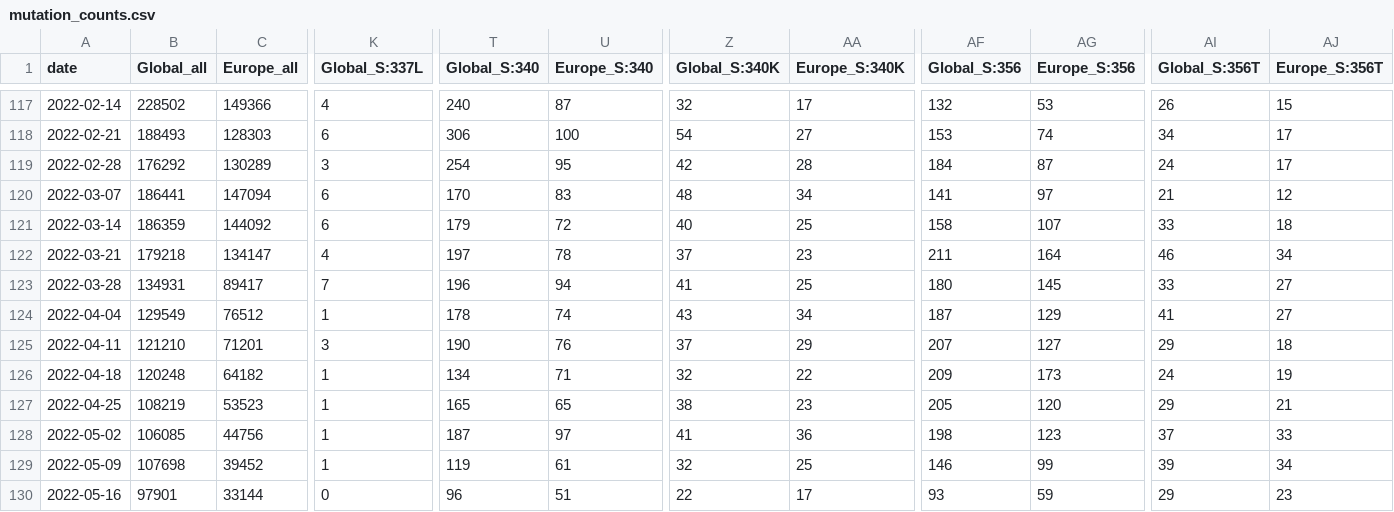
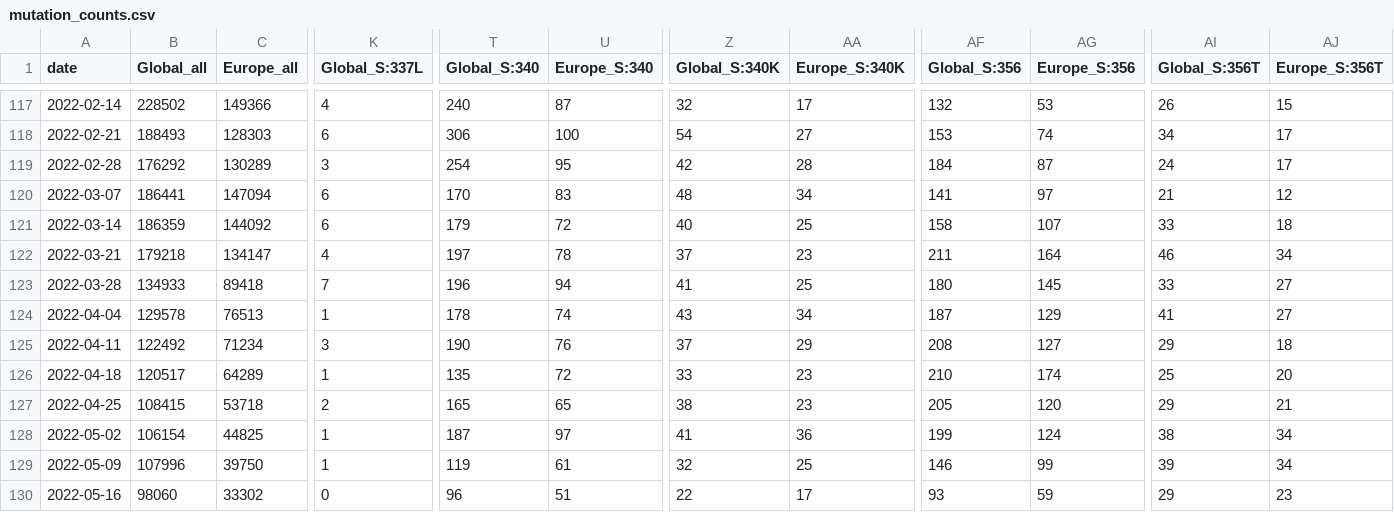
Before and after one commit to CovSeqCH/SequencingStats_and_Variants, a CSV file: data/mutation_counts.csv, drawn as a sheet; only a part is shown, gaps mark what is left out; the diff covers the shown part only; the diff names each change by its address in the sheet, - before the commit and + after, or states it on an @@ line.

```diff
--- a/data/mutation_counts.csv
+++ b/data/mutation_counts.csv
-B123 (Global_all): 134931
+B123 (Global_all): 134933
-C123 (Europe_all): 89417
+C123 (Europe_all): 89418
-B124 (Global_all): 129549
+B124 (Global_all): 129578
-C124 (Europe_all): 76512
+C124 (Europe_all): 76513
-B125 (Global_all): 121210
+B125 (Global_all): 122492
-C125 (Europe_all): 71201
+C125 (Europe_all): 71234
-AF125 (Global_S:356): 207
+AF125 (Global_S:356): 208
-B126 (Global_all): 120248
+B126 (Global_all): 120517
-C126 (Europe_all): 64182
+C126 (Europe_all): 64289
-T126 (Global_S:340): 134
+T126 (Global_S:340): 135
-U126 (Europe_S:340): 71
+U126 (Europe_S:340): 72
-Z126 (Global_S:340K): 32
+Z126 (Global_S:340K): 33
-AA126 (Europe_S:340K): 22
+AA126 (Europe_S:340K): 23
-AF126 (Global_S:356): 209
+AF126 (Global_S:356): 210
-AG126 (Europe_S:356): 173
+AG126 (Europe_S:356): 174
-AI126 (Global_S:356T): 24
+AI126 (Global_S:356T): 25
-AJ126 (Europe_S:356T): 19
+AJ126 (Europe_S:356T): 20
-B127 (Global_all): 108219
+B127 (Global_all): 108415
-C127 (Europe_all): 53523
+C127 (Europe_all): 53718
-K127 (Global_S:337L): 1
+K127 (Global_S:337L): 2
-B128 (Global_all): 106085
+B128 (Global_all): 106154
-C128 (Europe_all): 44756
+C128 (Europe_all): 44825
-AF128 (Global_S:356): 198
+AF128 (Global_S:356): 199
-AG128 (Europe_S:356): 123
+AG128 (Europe_S:356): 124
-AI128 (Global_S:356T): 37
+AI128 (Global_S:356T): 38
-AJ128 (Europe_S:356T): 33
+AJ128 (Europe_S:356T): 34
-B129 (Global_all): 107698
+B129 (Global_all): 107996
-C129 (Europe_all): 39452
+C129 (Europe_all): 39750
-B130 (Global_all): 97901
+B130 (Global_all): 98060
-C130 (Europe_all): 33144
+C130 (Europe_all): 33302
```
Also changed, not shown: 118 edited cells elsewhere in this file, data/cases_seq_by_cw_region.csv, data/recent_common_variants_by_week.csv, 14 other files.
